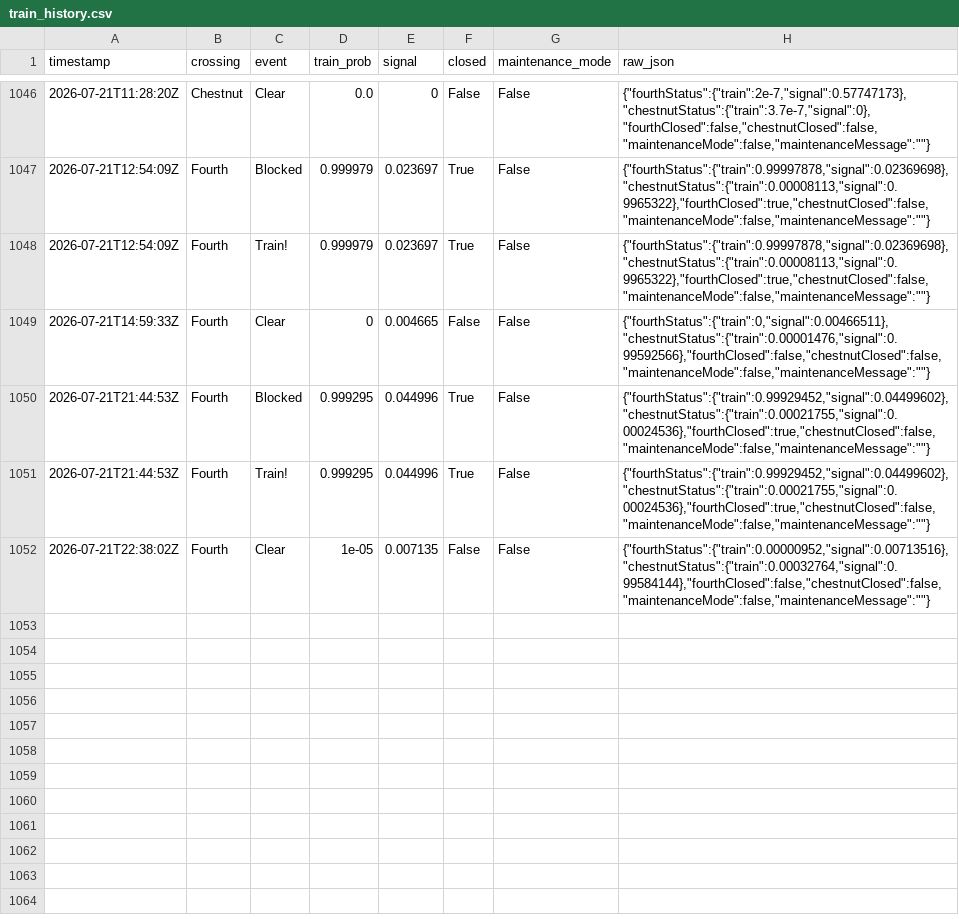
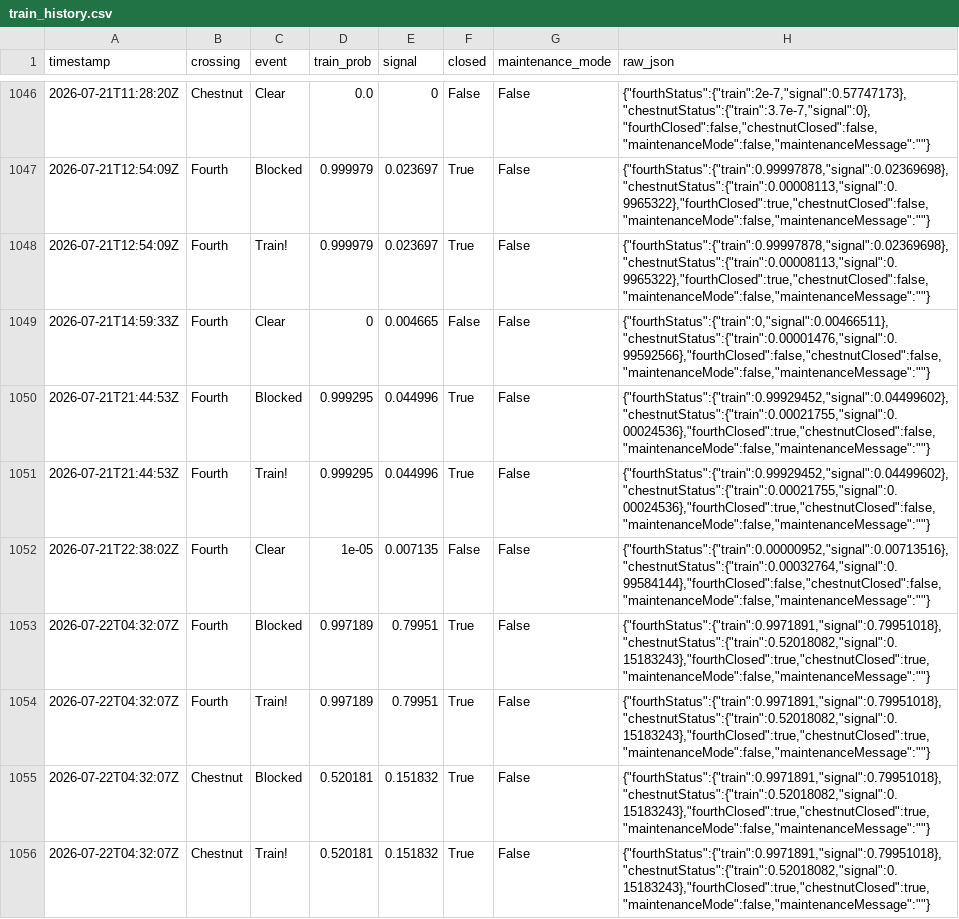
Before and after one commit to sdossey/train-blocker-tracker, a CSV file: train_history.csv, drawn as a sheet; only a part is shown, gaps mark what is left out; the diff names each change by its address in the sheet, - before the commit and + after, or states it on an @@ line.

```diff
--- a/train_history.csv
+++ b/train_history.csv
+row 1053: 2026-07-22T04:32:07Z | Fourth | Blocked | 0.997189 | 0.79951 | True | False | {"fourthStatus":{"train":0.9971891,"signal":0.79951018},"chestnutStatus":{"train":0.52018082,"signal":0.15183243},"fourthClosed":true,"chestnutClosed":true,"maintenanceMode":false,"maintenanceMessage":""}
+row 1054: 2026-07-22T04:32:07Z | Fourth | Train! | 0.997189 | 0.79951 | True | False | {"fourthStatus":{"train":0.9971891,"signal":0.79951018},"chestnutStatus":{"train":0.52018082,"signal":0.15183243},"fourthClosed":true,"chestnutClosed":true,"maintenanceMode":false,"maintenanceMessage":""}
+row 1055: 2026-07-22T04:32:07Z | Chestnut | Blocked | 0.520181 | 0.151832 | True | False | {"fourthStatus":{"train":0.9971891,"signal":0.79951018},"chestnutStatus":{"train":0.52018082,"signal":0.15183243},"fourthClosed":true,"chestnutClosed":true,"maintenanceMode":false,"maintenanceMessage":""}
+row 1056: 2026-07-22T04:32:07Z | Chestnut | Train! | 0.520181 | 0.151832 | True | False | {"fourthStatus":{"train":0.9971891,"signal":0.79951018},"chestnutStatus":{"train":0.52018082,"signal":0.15183243},"fourthClosed":true,"chestnutClosed":true,"maintenanceMode":false,"maintenanceMessage":""}
```
Also changed, not shown: 1 other file.
